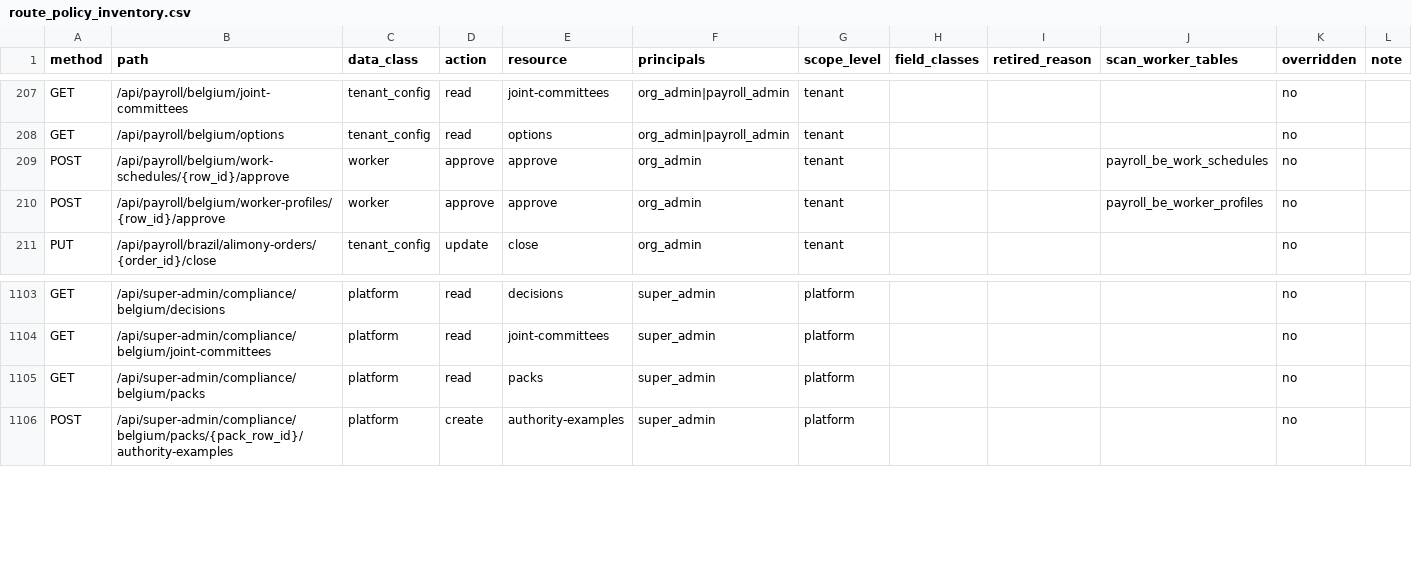
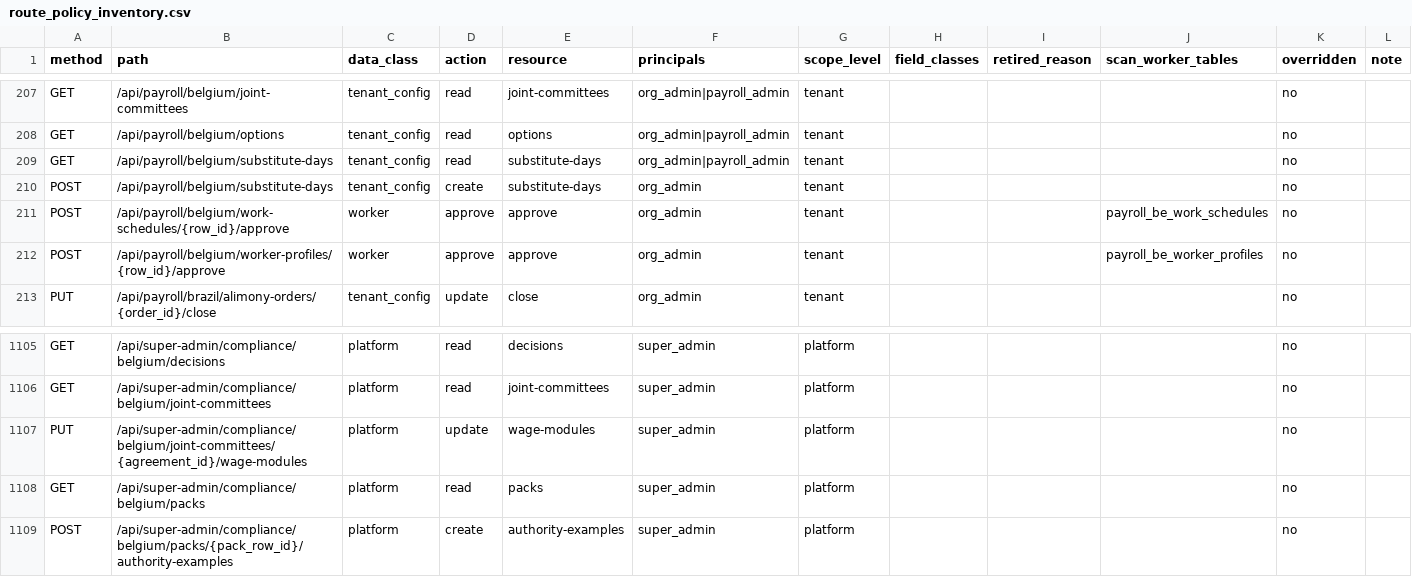
Before and after one commit to ZoikoGroup/zoiko-payroll-platform, a CSV file: docs/privacy/route_policy_inventory.csv, drawn as a sheet; only a part is shown, gaps mark what is left out; the diff names each change by its address in the sheet, - before the commit and + after, or states it on an @@ line.

```diff
--- a/docs/privacy/route_policy_inventory.csv
+++ b/docs/privacy/route_policy_inventory.csv
+row 209: GET | /api/payroll/belgium/substitute-days | tenant_config | read | substitute-days | org_admin|payroll_admin | tenant |  |  |  | no
+row 210: POST | /api/payroll/belgium/substitute-days | tenant_config | create | substitute-days | org_admin | tenant |  |  |  | no
+row 1107: PUT | /api/super-admin/compliance/belgium/joint-committees/{agreement_id}/wage-modules | platform | update | wage-modules | super_admin | platform |  |  |  | no
```
Also changed, not shown: 16 other files.
